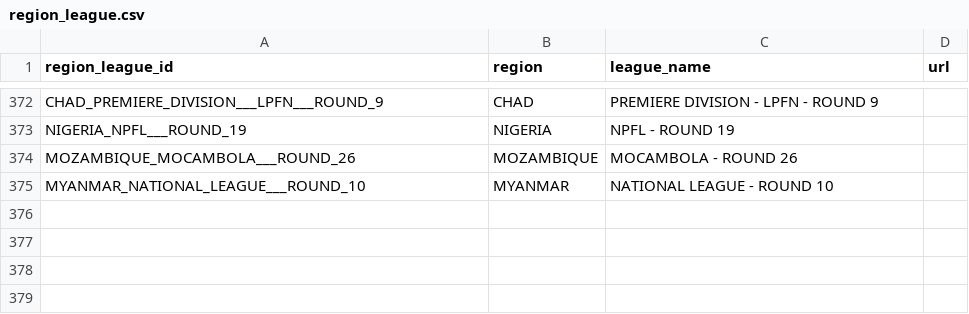
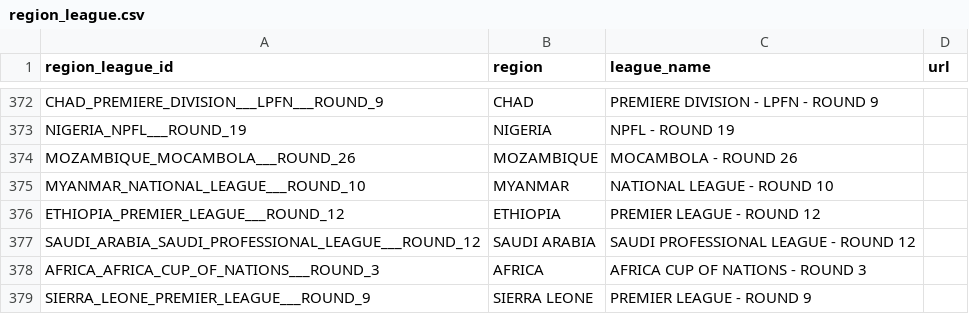
Before and after one commit to copyemechijam/LeoBook, a CSV file: DB/region_league.csv, drawn as a sheet; only a part is shown, gaps mark what is left out.

```diff
--- a/DB/region_league.csv
+++ b/DB/region_league.csv
@@ -375 +375,5 @@ MOZAMBIQUE_MOCAMBOLA___ROUND_26,MOZAMBIQUE,MOCAMBOLA - ROUND 26,
 MYANMAR_NATIONAL_LEAGUE___ROUND_10,MYANMAR,NATIONAL LEAGUE - ROUND 10,
+ETHIOPIA_PREMIER_LEAGUE___ROUND_12,ETHIOPIA,PREMIER LEAGUE - ROUND 12,
+SAUDI_ARABIA_SAUDI_PROFESSIONAL_LEAGUE___ROUND_12,SAUDI ARABIA,SAUDI PROFESSIONAL LEAGUE - ROUND 12,
+AFRICA_AFRICA_CUP_OF_NATIONS___ROUND_3,AFRICA,AFRICA CUP OF NATIONS - ROUND 3,
+SIERRA_LEONE_PREMIER_LEAGUE___ROUND_9,SIERRA LEONE,PREMIER LEAGUE - ROUND 9,
```
Also changed, not shown: DB/teams.csv, 4 other files.
